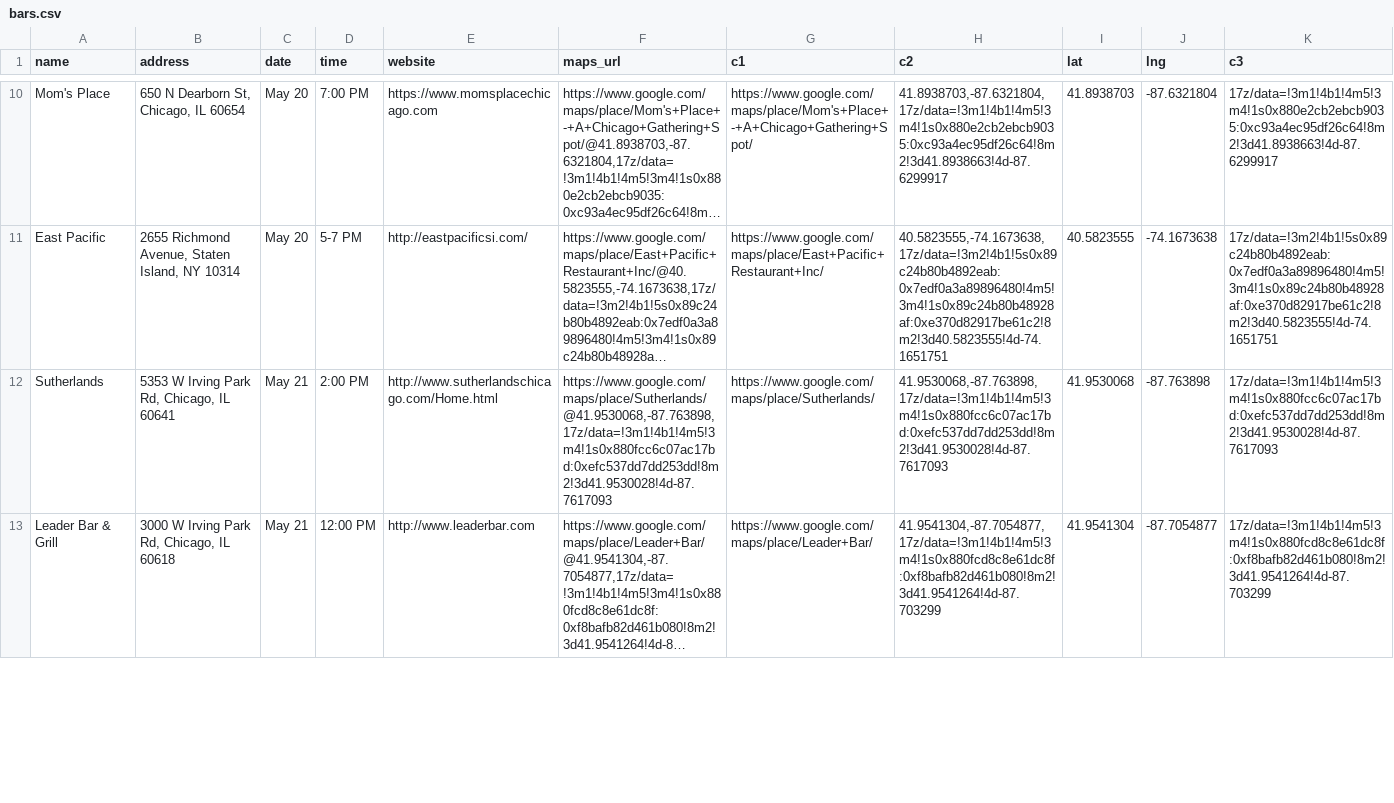
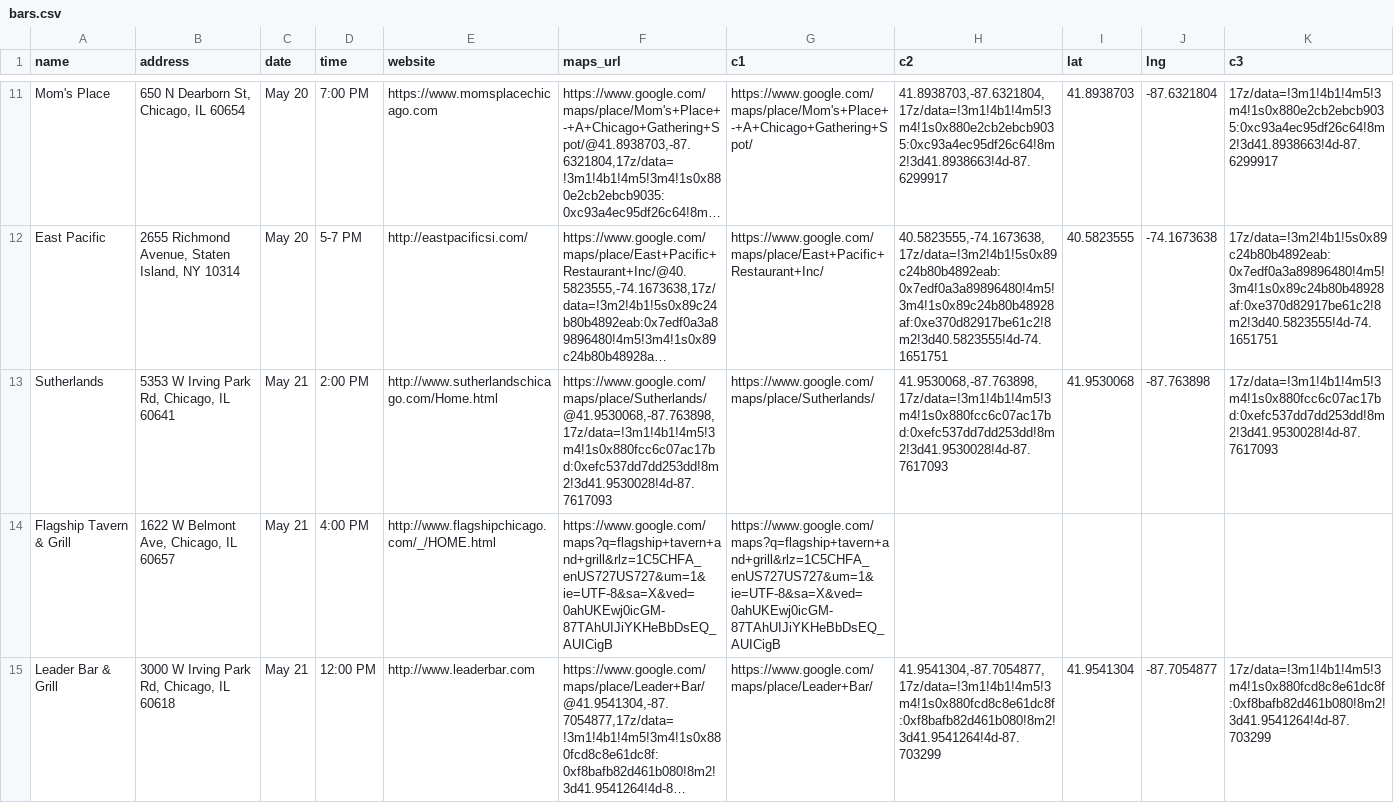
Before and after one commit to russian-standard-vodka/muleweek, a CSV file: bars.csv, drawn as a sheet; only a part is shown, gaps mark what is left out; long unchanged cells end in …; the diff covers the shown part only; the diff names each change by its address in the sheet, - before the commit and + after, or states it on an @@ line.

Commit message:
Update bars.csv

```diff
--- a/bars.csv
+++ b/bars.csv
+row 14: Flagship Tavern & Grill | 1622 W Belmont Ave, Chicago, IL 60657 | May 21 | 4:00 PM | http://www.flagshipchicago.com/_/HOME.html | https://www.google.com/maps?q=flagship+tavern+and+grill&rlz=1C5CHFA_enUS727US727&um=1&ie=UTF-8&sa=X&ved=0ahUKEwj0icGM-87TAhUIJiYKHeBbDsEQ_AUICigB | https://www.google.com/maps?q=flagship+tavern+and+grill&rlz=1C5CHFA_enUS727US727&um=1&ie=UTF-8&sa=X&ved=0ahUKEwj0icGM-87TAhUIJiYKHeBbDsEQ_AUICigB
```
Also changed, not shown: 1 added row, 1 removed row and 2 edited cells elsewhere in this file.
